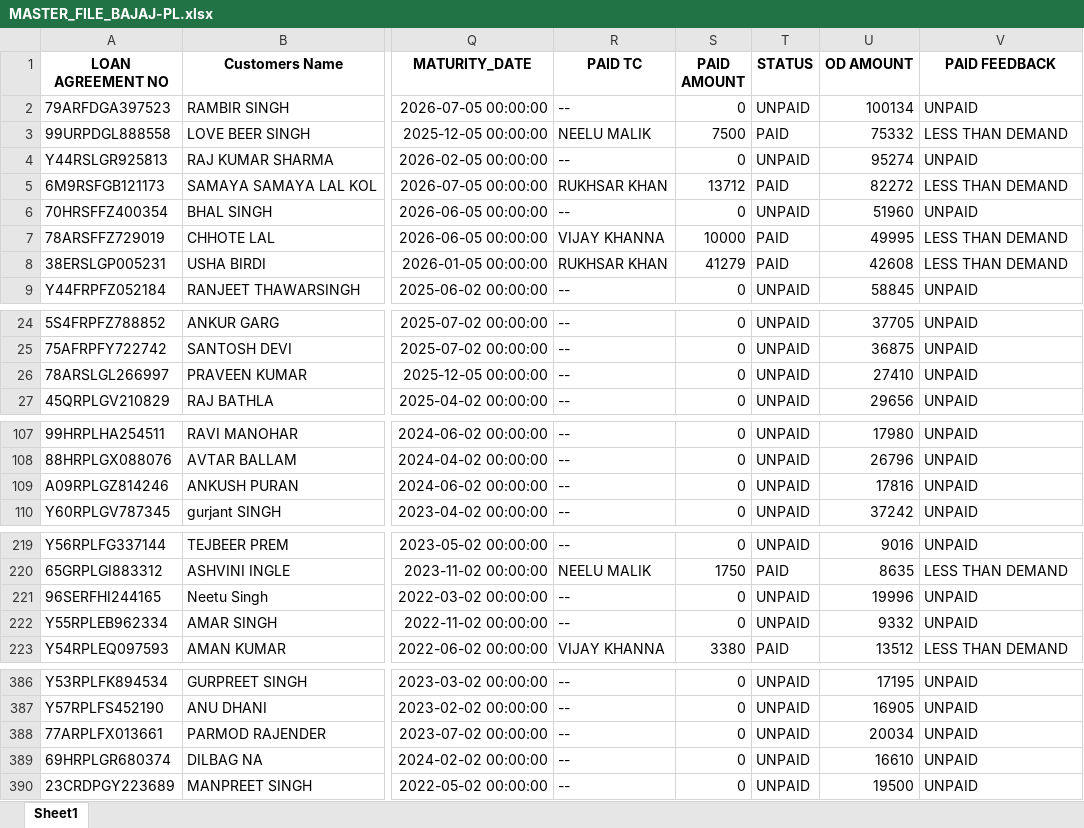
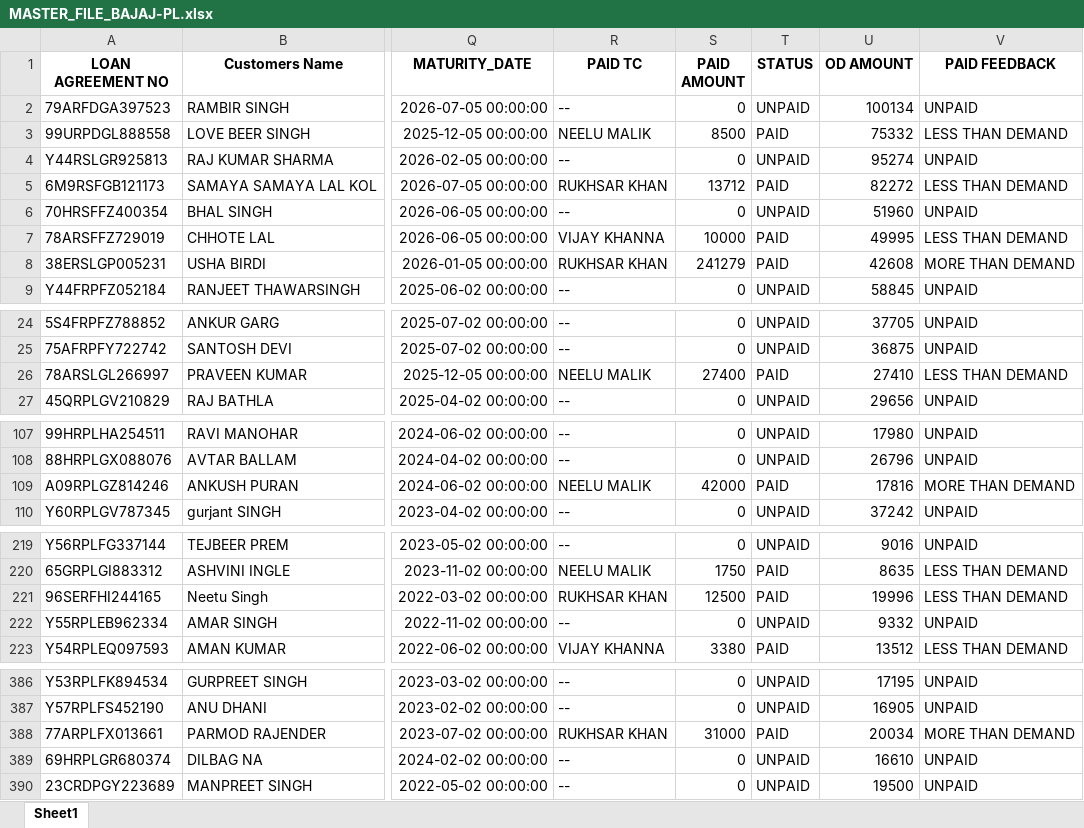
Before and after one commit to mohaksehgal/Website_on_MAC, an Excel workbook: media/BAJAJ-PL/MIS/FEB 22/MASTER_FILE_BAJAJ-PL.xlsx, sheet Sheet1, drawn as a sheet; only a part is shown, gaps mark what is left out; values as stored, in another font and other column widths than the file's, no borders; the diff covers the shown part only; the diff names each change by its address in the sheet, - before the commit and + after, or states it on an @@ line.

```diff
--- a/media/BAJAJ-PL/MIS/FEB 22/MASTER_FILE_BAJAJ-PL.xlsx (sheet Sheet1)
+++ b/media/BAJAJ-PL/MIS/FEB 22/MASTER_FILE_BAJAJ-PL.xlsx (sheet Sheet1)
-S3 (PAID AMOUNT): 7500
+S3 (PAID AMOUNT): 8500
-S8 (PAID AMOUNT): 41279
+S8 (PAID AMOUNT): 241279
-V8 (PAID FEEDBACK): LESS THAN DEMAND
+V8 (PAID FEEDBACK): MORE THAN DEMAND
-R26 (PAID TC): --
+R26 (PAID TC): NEELU MALIK
-S26 (PAID AMOUNT): 0
+S26 (PAID AMOUNT): 27400
-T26 (STATUS): UNPAID
+T26 (STATUS): PAID
-V26 (PAID FEEDBACK): UNPAID
+V26 (PAID FEEDBACK): LESS THAN DEMAND
-R109 (PAID TC): --
+R109 (PAID TC): NEELU MALIK
-S109 (PAID AMOUNT): 0
+S109 (PAID AMOUNT): 42000
-T109 (STATUS): UNPAID
+T109 (STATUS): PAID
-V109 (PAID FEEDBACK): UNPAID
+V109 (PAID FEEDBACK): MORE THAN DEMAND
-R221 (PAID TC): --
+R221 (PAID TC): RUKHSAR KHAN
-S221 (PAID AMOUNT): 0
+S221 (PAID AMOUNT): 12500
-T221 (STATUS): UNPAID
+T221 (STATUS): PAID
-V221 (PAID FEEDBACK): UNPAID
+V221 (PAID FEEDBACK): LESS THAN DEMAND
-R388 (PAID TC): --
+R388 (PAID TC): RUKHSAR KHAN
-S388 (PAID AMOUNT): 0
+S388 (PAID AMOUNT): 31000
-T388 (STATUS): UNPAID
+T388 (STATUS): PAID
-V388 (PAID FEEDBACK): UNPAID
+V388 (PAID FEEDBACK): MORE THAN DEMAND
```
Also changed, not shown: 2 edited cells elsewhere in this sheet, media/BAJAJ-PL/Billing/FEB 22/BAJAJ-PL Billing.xlsx, media/BAJAJ-PL/MIS/FEB 22/BAJAJ-PL TC MIS.xlsx, 7 other files.
